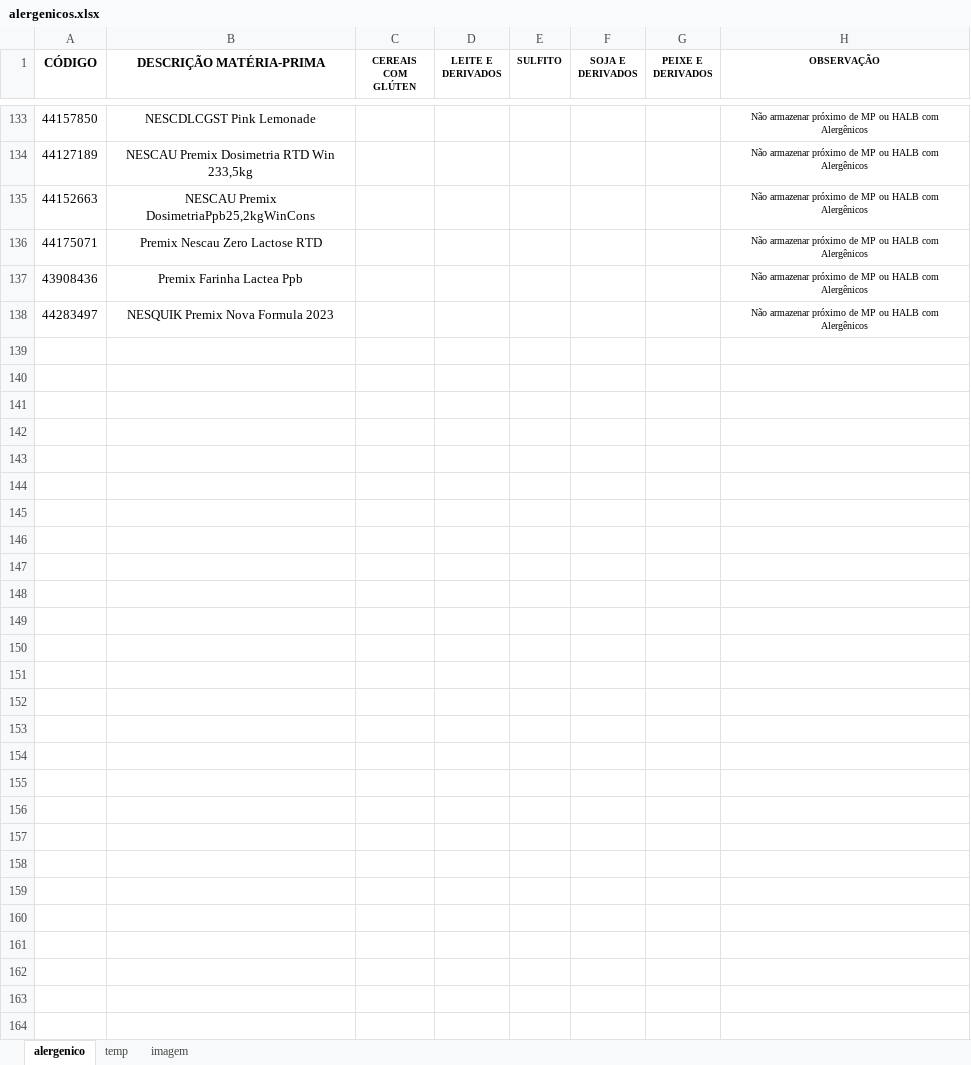
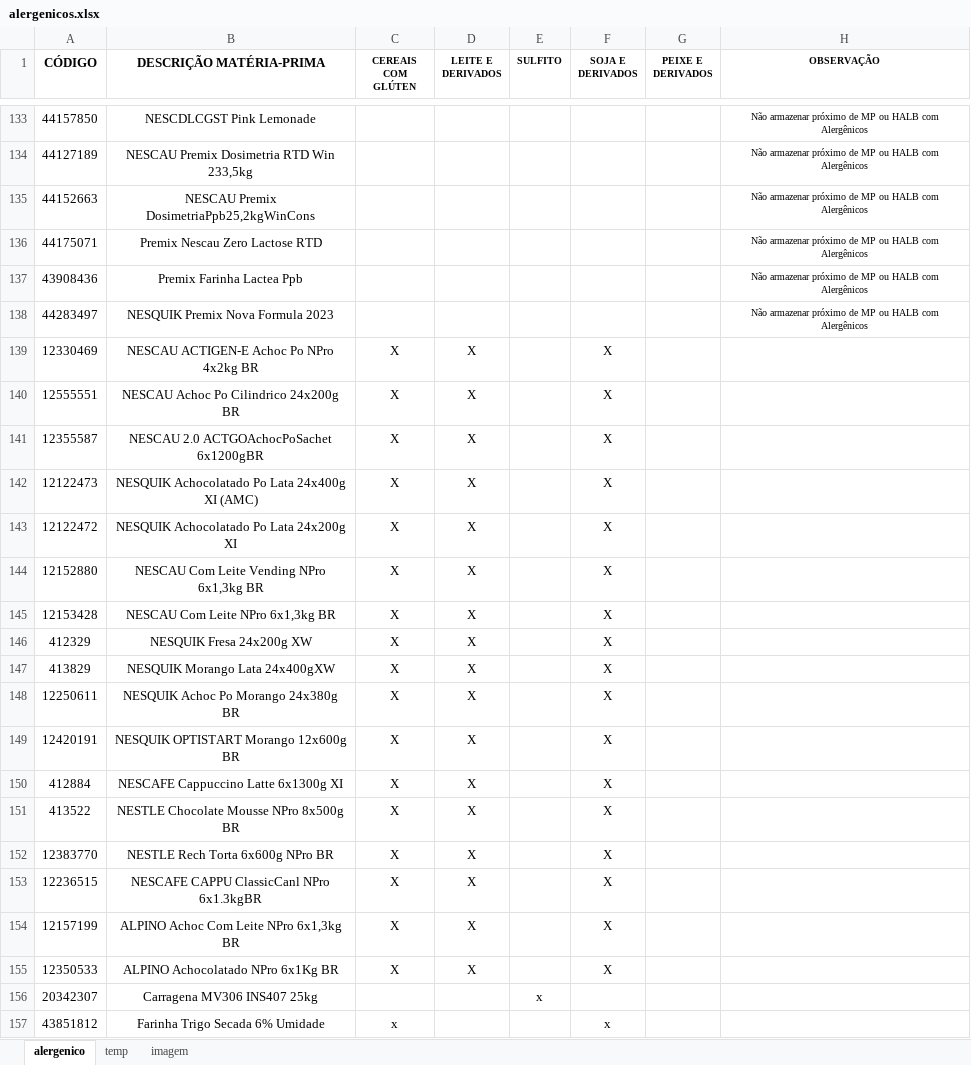
Before and after one commit to jonathanAlves2000/Alergenicos, an Excel workbook: dataset/alergenicos.xlsx, sheet alergenico, drawn as a sheet; only a part is shown, gaps mark what is left out; values as stored, in another font and other column widths than the file's, no borders; conditional formats not drawn; the diff covers the shown part only; the diff names each change by its address in the sheet, - before the commit and + after, or states it on an @@ line.

Commit message:
Atualizando dataset

```diff
--- a/dataset/alergenicos.xlsx (sheet alergenico)
+++ b/dataset/alergenicos.xlsx (sheet alergenico)
+row 139: 12330469 | NESCAU ACTIGEN-E Achoc Po NPro 4x2kg BR | X | X |  | X
+row 140: 12555551 | NESCAU Achoc Po Cilindrico 24x200g BR | X | X |  | X
+row 141: 12355587 | NESCAU 2.0 ACTGOAchocPoSachet 6x1200gBR | X | X |  | X
+row 142: 12122473 | NESQUIK Achocolatado Po Lata 24x400g XI (AMC) | X | X |  | X
+row 143: 12122472 | NESQUIK Achocolatado Po Lata 24x200g XI | X | X |  | X
+row 144: 12152880 | NESCAU Com Leite Vending NPro 6x1,3kg BR | X | X |  | X
+row 145: 12153428 | NESCAU Com Leite NPro 6x1,3kg BR | X | X |  | X
+row 146: 412329 | NESQUIK Fresa 24x200g XW | X | X |  | X
+row 147: 413829 | NESQUIK Morango Lata 24x400gXW | X | X |  | X
+row 148: 12250611 | NESQUIK Achoc Po Morango 24x380g BR | X | X |  | X
+row 149: 12420191 | NESQUIK OPTISTART Morango 12x600g BR | X | X |  | X
+row 150: 412884 | NESCAFE Cappuccino Latte 6x1300g XI | X | X |  | X
+row 151: 413522 | NESTLE Chocolate Mousse NPro 8x500g BR | X | X |  | X
+row 152: 12383770 | NESTLE Rech Torta 6x600g NPro BR | X | X |  | X
+row 153: 12236515 | NESCAFE CAPPU ClassicCanl NPro 6x1.3kgBR | X | X |  | X
+row 154: 12157199 | ALPINO Achoc Com Leite NPro 6x1,3kg BR | X | X |  | X
+row 155: 12350533 | ALPINO Achocolatado NPro 6x1Kg BR | X | X |  | X
+row 156: 20342307 | Carragena MV306 INS407 25kg |  |  | x
+row 157: 43851812 | Farinha Trigo Secada 6% Umidade | x |  |  | x
```
Also changed, not shown: 15 added rows, 16 edited cells and cell formats elsewhere in this sheet, 1 other file.
